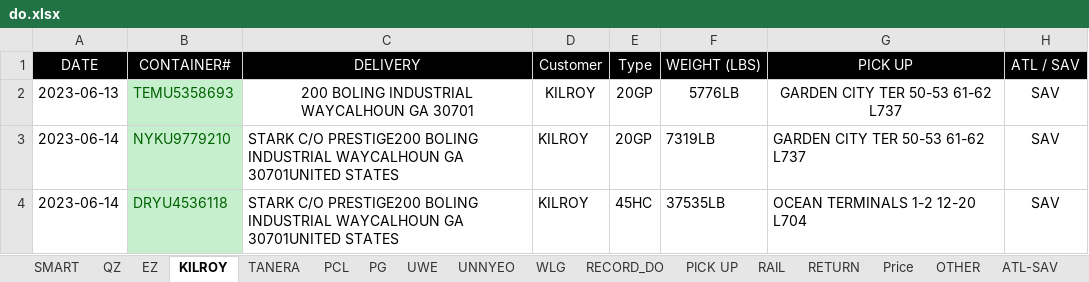
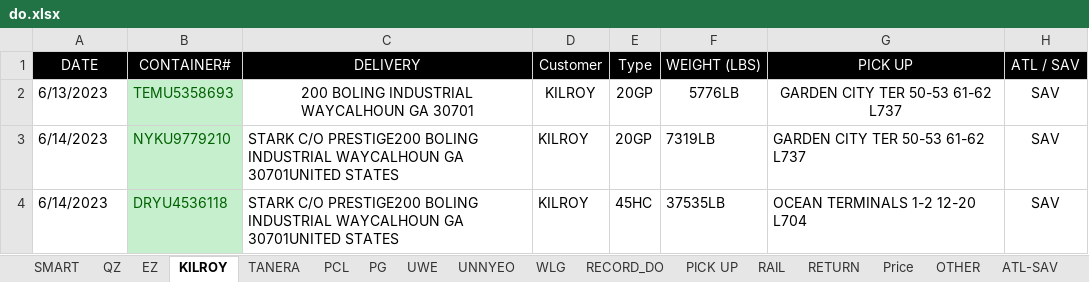
Before and after one commit to sampeng0876/Team-Collaboration, an Excel workbook: do.xlsx, sheet KILROY, drawn as a sheet; values as stored, in another font and other column widths than the file's, no borders; the diff names each change by its address in the sheet, - before the commit and + after, or states it on an @@ line.

```diff
--- a/do.xlsx (sheet KILROY)
+++ b/do.xlsx (sheet KILROY)
-A2 (DATE): 2023-06-13
+A2 (DATE): 6/13/2023
-A3:A4 (DATE): 2023-06-14
+A3:A4 (DATE): 6/14/2023
```
Also changed, not shown: sheet PICK UP, sheet Info, sheet QZ, other sheet tabs.
